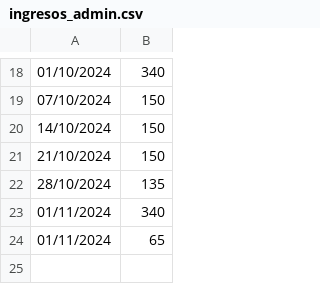
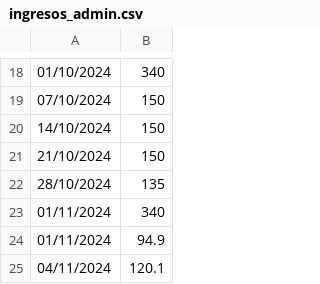
Before and after one commit to IAmTheMister/gastosKivy, a CSV file: admin/ingresos_admin.csv, drawn as a sheet; only a part is shown, gaps mark what is left out.

```diff
--- a/admin/ingresos_admin.csv
+++ b/admin/ingresos_admin.csv
@@ -23,2 +23,3 @@
 01/11/2024,340
-01/11/2024,65
+01/11/2024,94.9
+04/11/2024,120.1
```
Also changed, not shown: admin/gastos_admin.csv.
